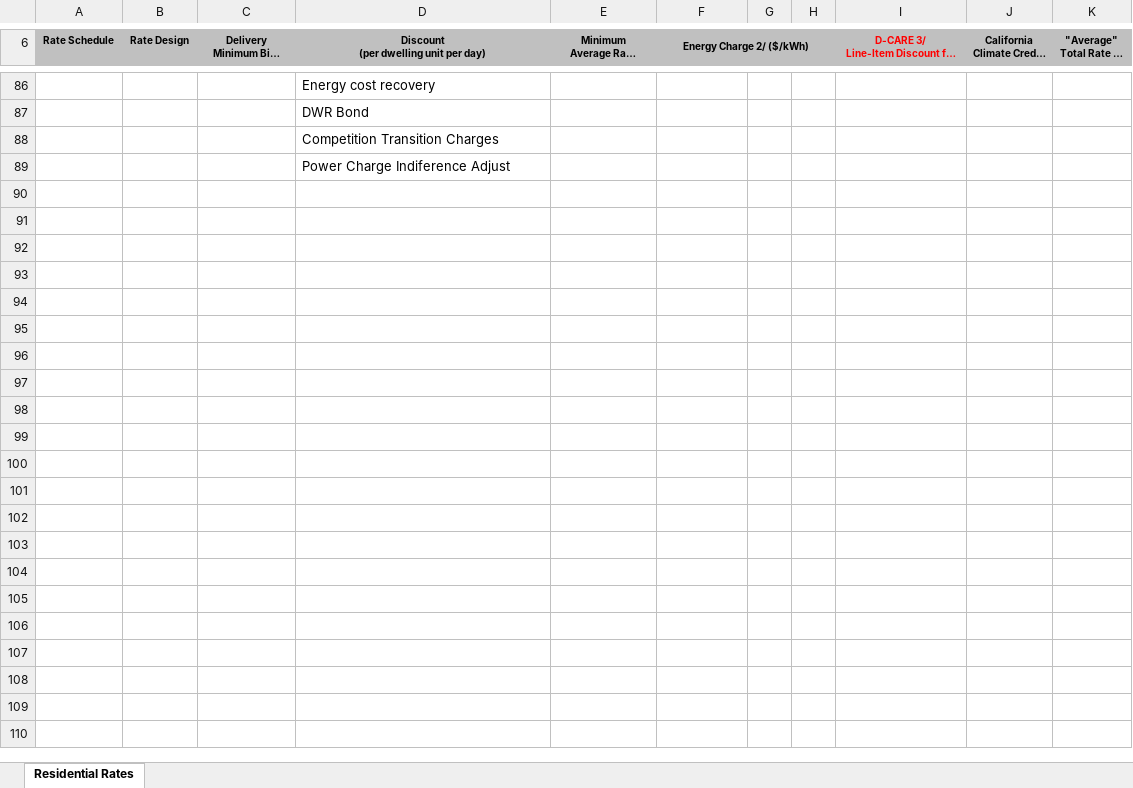
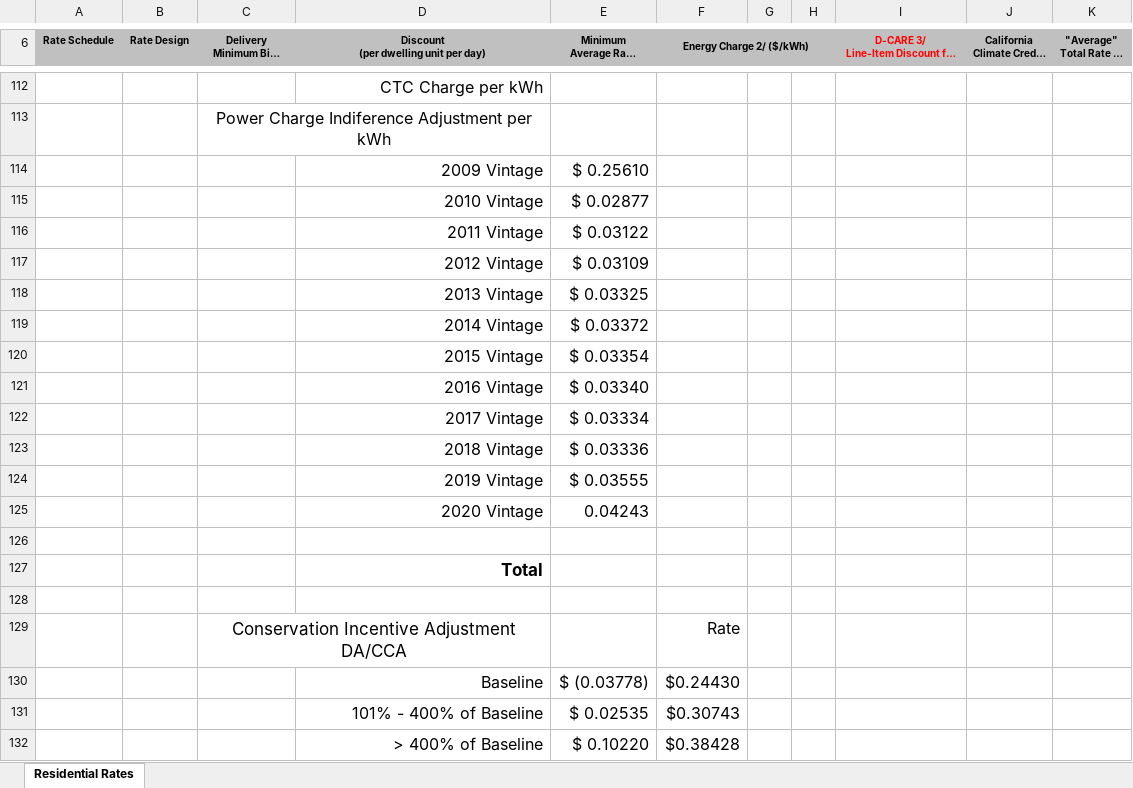
Before and after one commit to HectorTR/Rate_Desing, an Excel workbook: PG&E residential .xlsx, sheet Residential Rates, drawn as a sheet; only a part is shown, gaps mark what is left out; long unchanged cells end in …; values as stored, in another font and other column widths than the file's, no borders; addresses are those after the commit; the diff covers the shown part only; the diff names each change by its address in the sheet, - before the commit and + after, or states it on an @@ line.

Commit message:
Residential rates version to br checked

```diff
--- a/PG&E residential .xlsx (sheet Residential Rates)
+++ b/PG&E residential .xlsx (sheet Residential Rates)
-D112: Energy cost recovery
+D112: CTC Charge per kWh
@@ D112 text size: larger, alignment: left → right @@
+row 113:  |  | Power Charge Indiference Adjustment per kWh
+row 114:  |  |  | 2009 Vintage | $ 0.25610
+row 115:  |  |  | 2010 Vintage | $ 0.02877
+row 116:  |  |  | 2011 Vintage | $ 0.03122
+row 117:  |  |  | 2012 Vintage | $ 0.03109
+row 118:  |  |  | 2013 Vintage | $ 0.03325
+row 119:  |  |  | 2014 Vintage | $ 0.03372
+row 120:  |  |  | 2015 Vintage | $ 0.03354
+row 121:  |  |  | 2016 Vintage | $ 0.03340
+row 122:  |  |  | 2017 Vintage | $ 0.03334
+row 123:  |  |  | 2018 Vintage | $ 0.03336
+row 124:  |  |  | 2019 Vintage | $ 0.03555
+row 125:  |  |  | 2020 Vintage | 0.04243
-D126: DWR Bond
+D126: (empty)
-D127: Competition Transition Charges
+D127: Total
@@ D127 text size: larger, alignment: left → right, bold: off → on @@
-D128: Power Charge Indiference Adjust
+D128: (empty)
+row 129:  |  | Conservation Incentive Adjustment DA/CCA |  |  | Rate
+row 130:  |  |  | Baseline | $ (0.03778) | $0.24430
+row 131:  |  |  | 101% - 400% of Baseline | $ 0.02535 | $0.30743
+row 132:  |  |  | > 400% of Baseline | $ 0.10220 | $0.38428
```
Also changed, not shown: 29 added rows, 3 removed rows, 4 edited cells, cell formats and merged cells elsewhere in this sheet, 1 other file.
